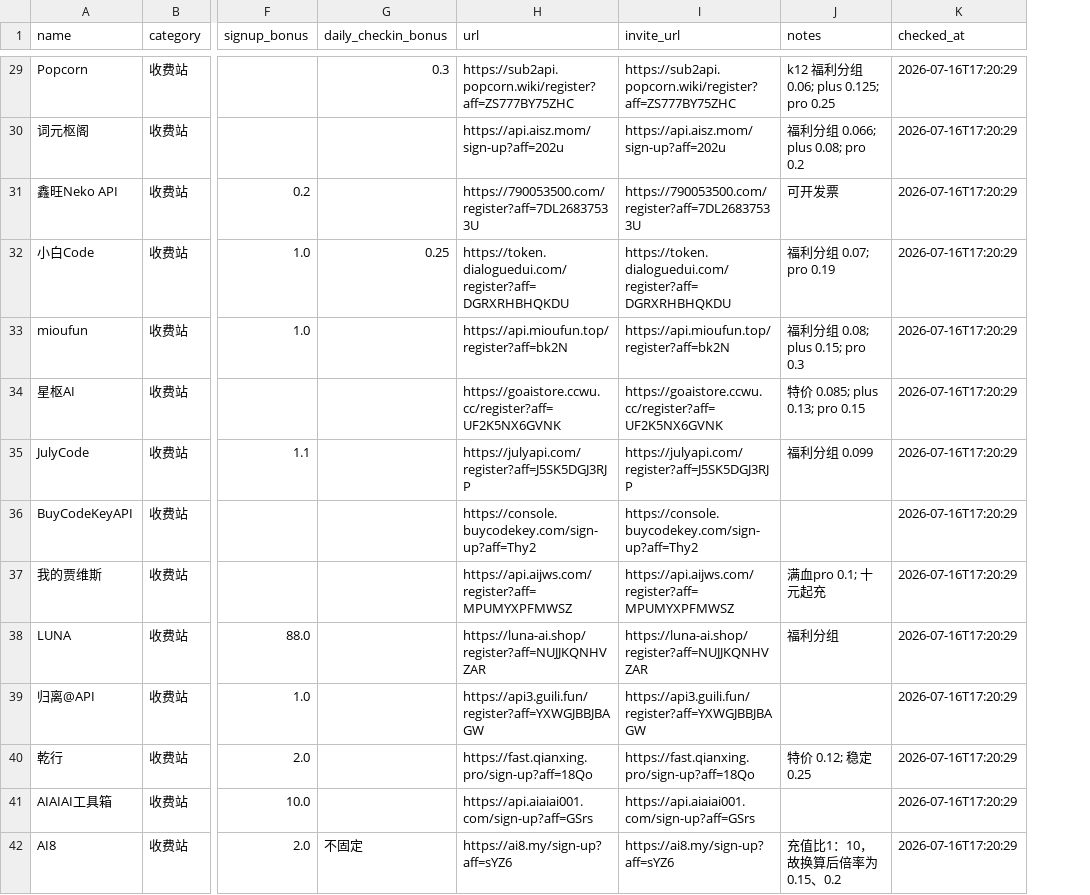
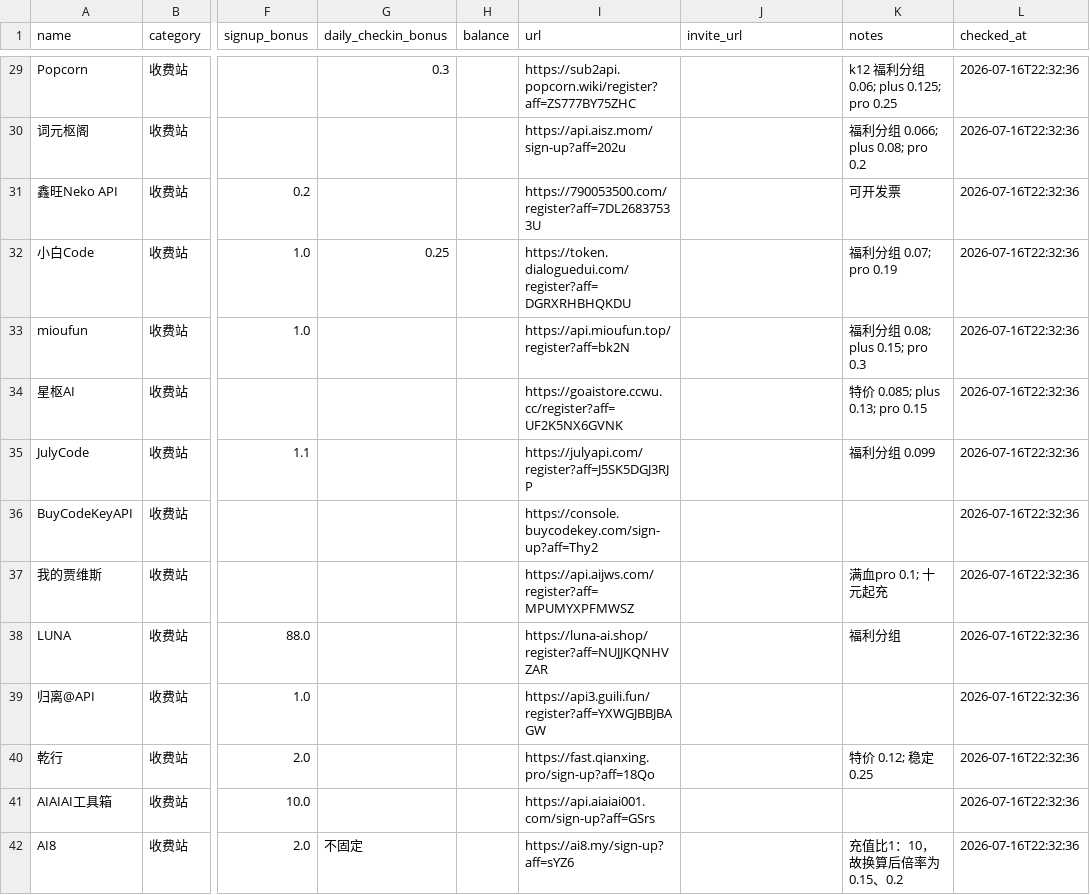
Before and after one commit to LinX-Wang/gpt-relay-price-monitor, a CSV file: latest.csv, drawn as a sheet; only a part is shown, gaps mark what is left out; addresses are those after the commit; the diff covers the shown part only; the diff names each change by its address in the sheet, - before the commit and + after, or states it on an @@ line.

```diff
--- a/latest.csv
+++ b/latest.csv
+column H (balance), empty
-J29 (invite_url): https://sub2api.popcorn.wiki/register?aff=ZS777BY75ZHC
+J29 (invite_url): (empty)
-L29:L42 (checked_at): 2026-07-16T17:20:29
+L29:L42 (checked_at): 2026-07-16T22:32:36
-J30 (invite_url): https://api.aisz.mom/sign-up?aff=202u
+J30 (invite_url): (empty)
-J31 (invite_url): https://790053500.com/register?aff=7DL26837533U
+J31 (invite_url): (empty)
-J32 (invite_url): https://token.dialoguedui.com/register?aff=DGRXRHBHQKDU
+J32 (invite_url): (empty)
-J33 (invite_url): https://api.mioufun.top/register?aff=bk2N
+J33 (invite_url): (empty)
-J34 (invite_url): https://goaistore.ccwu.cc/register?aff=UF2K5NX6GVNK
+J34 (invite_url): (empty)
-J35 (invite_url): https://julyapi.com/register?aff=J5SK5DGJ3RJP
+J35 (invite_url): (empty)
-J36 (invite_url): https://console.buycodekey.com/sign-up?aff=Thy2
+J36 (invite_url): (empty)
-J37 (invite_url): https://api.aijws.com/register?aff=MPUMYXPFMWSZ
+J37 (invite_url): (empty)
-J38 (invite_url): https://luna-ai.shop/register?aff=NUJJKQNHVZAR
+J38 (invite_url): (empty)
-J39 (invite_url): https://api3.guili.fun/register?aff=YXWGJBBJBAGW
+J39 (invite_url): (empty)
-J40 (invite_url): https://fast.qianxing.pro/sign-up?aff=18Qo
+J40 (invite_url): (empty)
-J41 (invite_url): https://api.aiaiai001.com/sign-up?aff=GSrs
+J41 (invite_url): (empty)
-J42 (invite_url): https://ai8.my/sign-up?aff=sYZ6
+J42 (invite_url): (empty)
```
Also changed, not shown: 3 removed rows and 88 edited cells elsewhere in this file, 7 other files.
